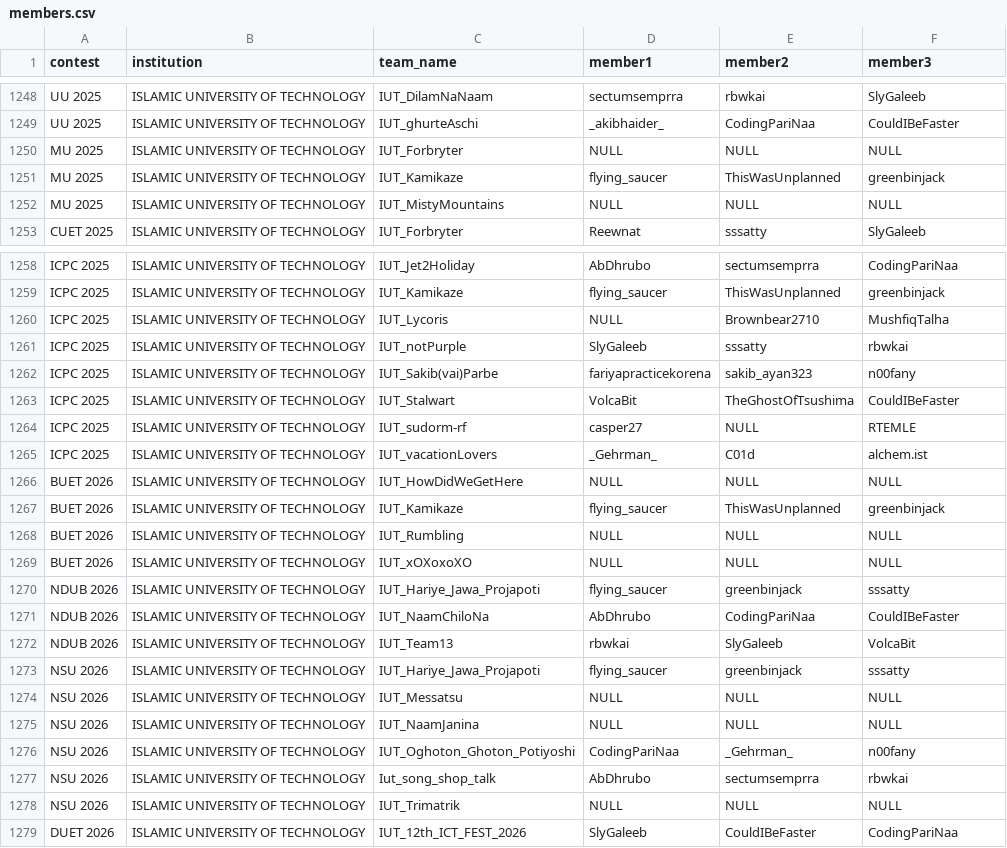
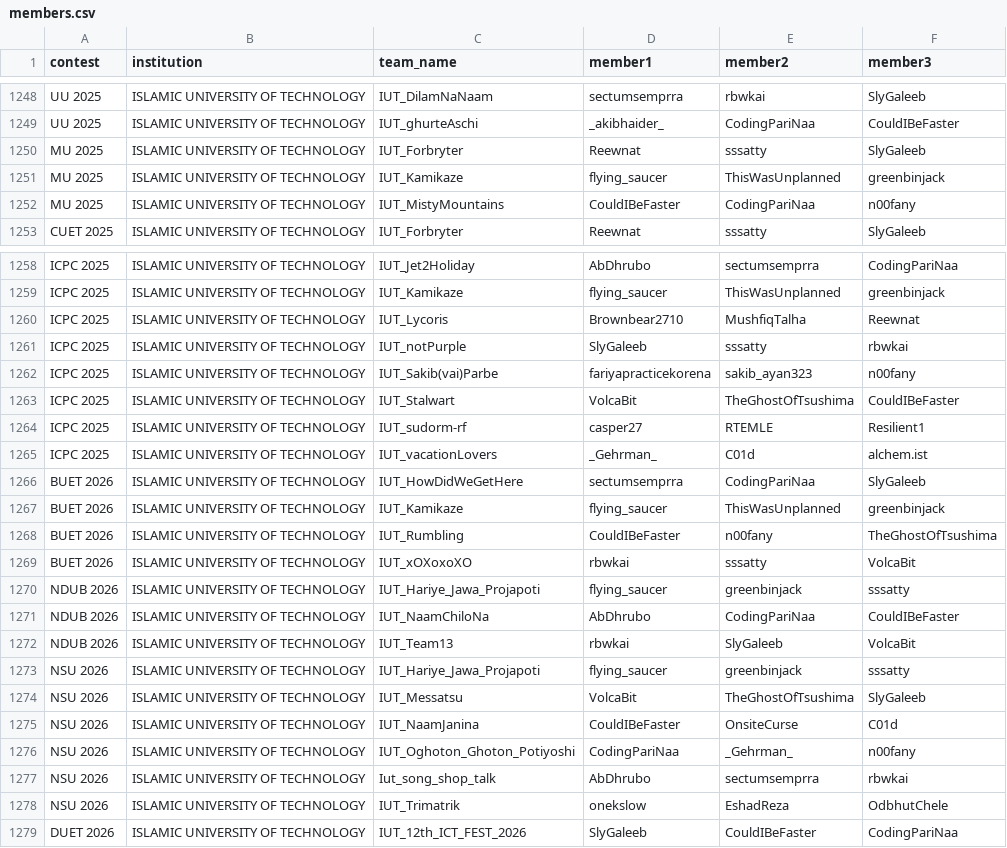
Before and after one commit to infi9itea/Biscuit-Rating, a CSV file: members/data/members.csv, drawn as a sheet; only a part is shown, gaps mark what is left out; the diff covers the shown part only.

```diff
--- a/members/data/members.csv
+++ b/members/data/members.csv
@@ -1249,5 +1249,5 @@ UU 2025,ISLAMIC UNIVERSITY OF TECHNOLOGY,IUT_DilamNaNaam,sectumsemprra,rbwkai,Sl
 UU 2025,ISLAMIC UNIVERSITY OF TECHNOLOGY,IUT_ghurteAschi,_akibhaider_,CodingPariNaa,CouldIBeFaster
-MU 2025,ISLAMIC UNIVERSITY OF TECHNOLOGY,IUT_Forbryter,NULL,NULL,NULL
+MU 2025,ISLAMIC UNIVERSITY OF TECHNOLOGY,IUT_Forbryter,Reewnat,sssatty,SlyGaleeb
 MU 2025,ISLAMIC UNIVERSITY OF TECHNOLOGY,IUT_Kamikaze,flying_saucer,ThisWasUnplanned,greenbinjack
-MU 2025,ISLAMIC UNIVERSITY OF TECHNOLOGY,IUT_MistyMountains,NULL,NULL,NULL
+MU 2025,ISLAMIC UNIVERSITY OF TECHNOLOGY,IUT_MistyMountains,CouldIBeFaster,CodingPariNaa,n00fany
 CUET 2025,ISLAMIC UNIVERSITY OF TECHNOLOGY,IUT_Forbryter,Reewnat,sssatty,SlyGaleeb
@@ -1259,3 +1259,3 @@ ICPC 2025,ISLAMIC UNIVERSITY OF TECHNOLOGY,IUT_Jet2Holiday,AbDhrubo,sectumsemprr
 ICPC 2025,ISLAMIC UNIVERSITY OF TECHNOLOGY,IUT_Kamikaze,flying_saucer,ThisWasUnplanned,greenbinjack
-ICPC 2025,ISLAMIC UNIVERSITY OF TECHNOLOGY,IUT_Lycoris,NULL,Brownbear2710,MushfiqTalha
+ICPC 2025,ISLAMIC UNIVERSITY OF TECHNOLOGY,IUT_Lycoris,Brownbear2710,MushfiqTalha,Reewnat
 ICPC 2025,ISLAMIC UNIVERSITY OF TECHNOLOGY,IUT_notPurple,SlyGaleeb,sssatty,rbwkai
@@ -1263,8 +1263,8 @@ ICPC 2025,ISLAMIC UNIVERSITY OF TECHNOLOGY,IUT_Sakib(vai)Parbe,fariyapracticekor
 ICPC 2025,ISLAMIC UNIVERSITY OF TECHNOLOGY,IUT_Stalwart,VolcaBit,TheGhostOfTsushima,CouldIBeFaster
-ICPC 2025,ISLAMIC UNIVERSITY OF TECHNOLOGY,IUT_sudorm-rf,casper27,NULL,RTEMLE
+ICPC 2025,ISLAMIC UNIVERSITY OF TECHNOLOGY,IUT_sudorm-rf,casper27,RTEMLE,Resilient1
 ICPC 2025,ISLAMIC UNIVERSITY OF TECHNOLOGY,IUT_vacationLovers,_Gehrman_,C01d,alchem.ist
-BUET 2026,ISLAMIC UNIVERSITY OF TECHNOLOGY,IUT_HowDidWeGetHere,NULL,NULL,NULL
+BUET 2026,ISLAMIC UNIVERSITY OF TECHNOLOGY,IUT_HowDidWeGetHere,sectumsemprra,CodingPariNaa,SlyGaleeb
 BUET 2026,ISLAMIC UNIVERSITY OF TECHNOLOGY,IUT_Kamikaze,flying_saucer,ThisWasUnplanned,greenbinjack
-BUET 2026,ISLAMIC UNIVERSITY OF TECHNOLOGY,IUT_Rumbling,NULL,NULL,NULL
-BUET 2026,ISLAMIC UNIVERSITY OF TECHNOLOGY,IUT_xOXoxoXO,NULL,NULL,NULL
+BUET 2026,ISLAMIC UNIVERSITY OF TECHNOLOGY,IUT_Rumbling,CouldIBeFaster,n00fany,TheGhostOfTsushima
+BUET 2026,ISLAMIC UNIVERSITY OF TECHNOLOGY,IUT_xOXoxoXO,rbwkai,sssatty,VolcaBit
 NDUB 2026,ISLAMIC UNIVERSITY OF TECHNOLOGY,IUT_Hariye_Jawa_Projapoti,flying_saucer,greenbinjack,sssatty
@@ -1273,7 +1273,7 @@ NDUB 2026,ISLAMIC UNIVERSITY OF TECHNOLOGY,IUT_Team13,rbwkai,SlyGaleeb,VolcaBit
 NSU 2026,ISLAMIC UNIVERSITY OF TECHNOLOGY,IUT_Hariye_Jawa_Projapoti,flying_saucer,greenbinjack,sssatty
-NSU 2026,ISLAMIC UNIVERSITY OF TECHNOLOGY,IUT_Messatsu,NULL,NULL,NULL
-NSU 2026,ISLAMIC UNIVERSITY OF TECHNOLOGY,IUT_NaamJanina,NULL,NULL,NULL
+NSU 2026,ISLAMIC UNIVERSITY OF TECHNOLOGY,IUT_Messatsu,VolcaBit,TheGhostOfTsushima,SlyGaleeb
+NSU 2026,ISLAMIC UNIVERSITY OF TECHNOLOGY,IUT_NaamJanina,CouldIBeFaster,OnsiteCurse,C01d
 NSU 2026,ISLAMIC UNIVERSITY OF TECHNOLOGY,IUT_Oghoton_Ghoton_Potiyoshi,CodingPariNaa,_Gehrman_,n00fany
 NSU 2026,ISLAMIC UNIVERSITY OF TECHNOLOGY,Iut_song_shop_talk,AbDhrubo,sectumsemprra,rbwkai
-NSU 2026,ISLAMIC UNIVERSITY OF TECHNOLOGY,IUT_Trimatrik,NULL,NULL,NULL
+NSU 2026,ISLAMIC UNIVERSITY OF TECHNOLOGY,IUT_Trimatrik,onekslow,EshadReza,OdbhutChele
 DUET 2026,ISLAMIC UNIVERSITY OF TECHNOLOGY,IUT_12th_ICT_FEST_2026,SlyGaleeb,CouldIBeFaster,CodingPariNaa
```
Also changed, not shown: 15 edited cells elsewhere in this file, contestant_rating/output/history.csv, contestant_rating/output/ratings.csv, 4 other files.
